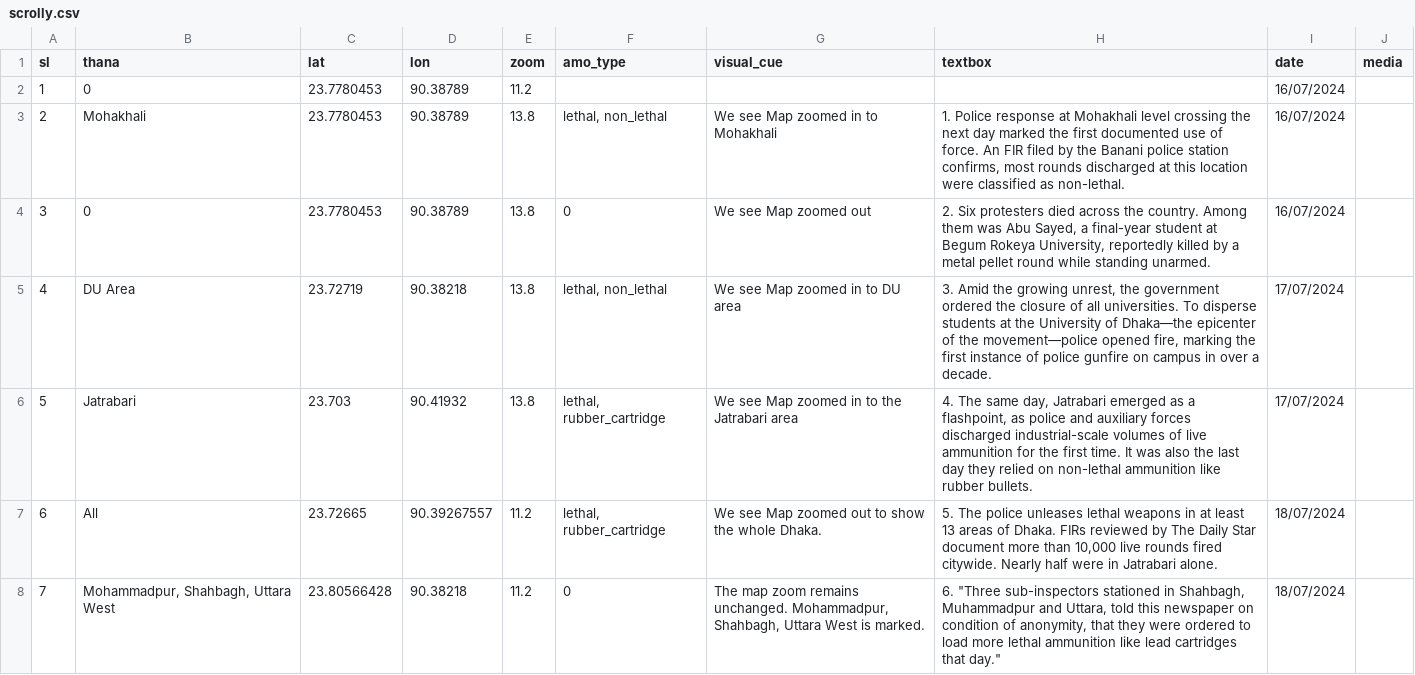
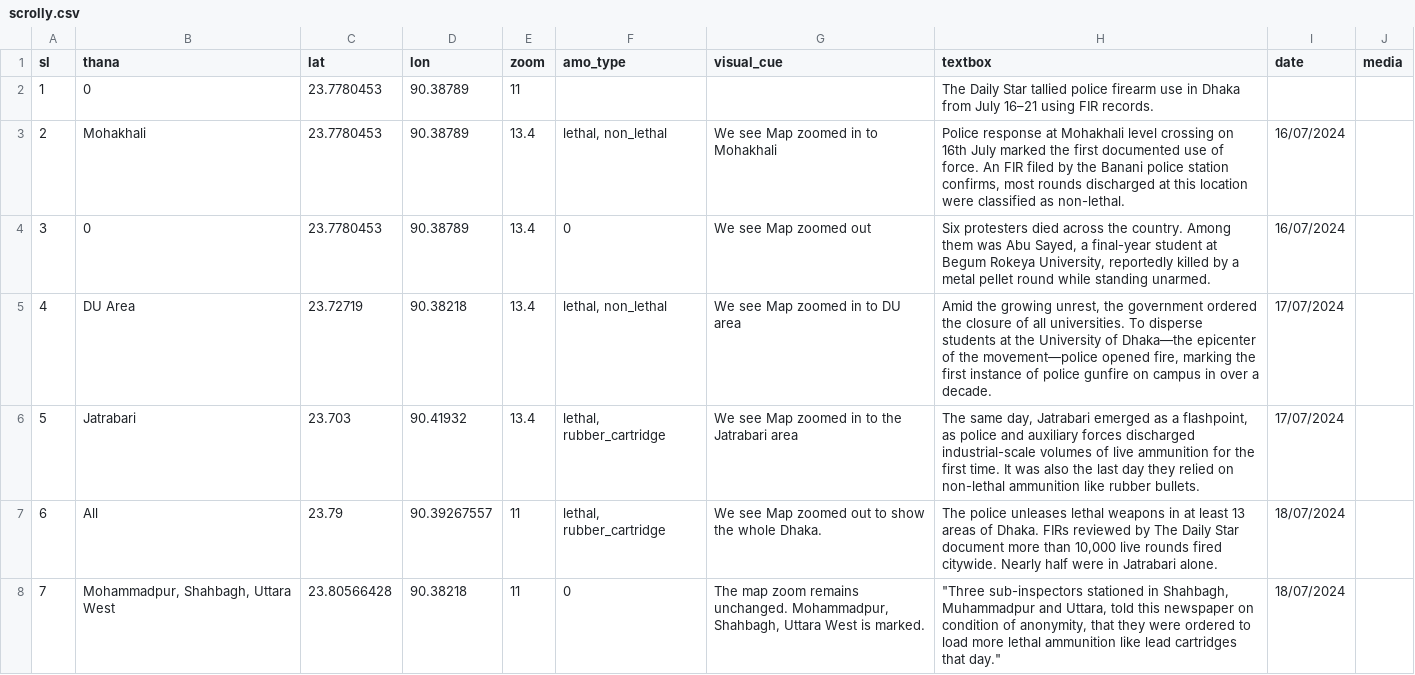
Before and after one commit to muimran/police_story_ds, a CSV file: build/scrolly.csv, drawn as a sheet; only a part is shown; the diff covers the shown part only.

```diff
--- a/build/scrolly.csv
+++ b/build/scrolly.csv
@@ -1,8 +1,8 @@
 sl,thana,lat,lon,zoom,amo_type,visual_cue,textbox,date,media
-1,0,23.7780453,90.38789,11.2,,,,16/07/2024,
-2,Mohakhali,23.7780453,90.38789,13.8,"lethal, non_lethal",We see Map zoomed in to Mohakhali,"1. Police response at Mohakhali level crossing the next day marked the first documented use of force. An FIR filed by the Banani police station confirms, most rounds discharged at this location were classified as non-lethal.",16/07/2024,
-3,0,23.7780453,90.38789,13.8,0,We see Map zoomed out,"2. Six protesters died across the country. Among them was Abu Sayed, a final-year student at Begum Rokeya University, reportedly killed by a metal pellet round while standing unarmed.",16/07/2024,
-4,DU Area,23.72719,90.38218,13.8,"lethal, non_lethal",We see Map zoomed in to DU area,"3. Amid the growing unrest, the government ordered the closure of all universities. To disperse students at the University of Dhaka—the epicenter of the movement—police opened fire, marking the first instance of police gunfire on campus in over a decade.",17/07/2024,
-5,Jatrabari,23.703,90.41932,13.8,"lethal, rubber_cartridge",We see Map zoomed in to the Jatrabari area,"4. The same day, Jatrabari emerged as a flashpoint, as police and auxiliary forces discharged industrial-scale volumes of live ammunition for the first time. It was also the last day they relied on non-lethal ammunition like rubber bullets.",17/07/2024,
-6,All,23.72665,90.39267557,11.2,"lethal, rubber_cartridge",We see Map zoomed out to show the whole Dhaka.,"5. The police unleases lethal weapons in at least 13 areas of Dhaka. FIRs reviewed by The Daily Star document more than 10,000 live rounds fired citywide. Nearly half were in Jatrabari alone.",18/07/2024,
-7,"Mohammadpur, Shahbagh, Uttara West",23.80566428,90.38218,11.2,0,"The map zoom remains unchanged. Mohammadpur, Shahbagh, Uttara West is marked.","6. ""Three sub-inspectors stationed in Shahbagh, Muhammadpur and Uttara, told this newspaper on condition of anonymity, that they were ordered to load more lethal ammunition like lead cartridges that day.""",18/07/2024,
+1,0,23.7780453,90.38789,11,,,The Daily Star tallied police firearm use in Dhaka from July 16–21 using FIR records.,,
+2,Mohakhali,23.7780453,90.38789,13.4,"lethal, non_lethal",We see Map zoomed in to Mohakhali,"Police response at Mohakhali level crossing on 16th July marked the first documented use of force. An FIR filed by the Banani police station confirms, most rounds discharged at this location were classified as non-lethal.",16/07/2024,
+3,0,23.7780453,90.38789,13.4,0,We see Map zoomed out,"Six protesters died across the country. Among them was Abu Sayed, a final-year student at Begum Rokeya University, reportedly killed by a metal pellet round while standing unarmed.",16/07/2024,
+4,DU Area,23.72719,90.38218,13.4,"lethal, non_lethal",We see Map zoomed in to DU area,"Amid the growing unrest, the government ordered the closure of all universities. To disperse students at the University of Dhaka—the epicenter of the movement—police opened fire, marking the first instance of police gunfire on campus in over a decade.",17/07/2024,
+5,Jatrabari,23.703,90.41932,13.4,"lethal, rubber_cartridge",We see Map zoomed in to the Jatrabari area,"The same day, Jatrabari emerged as a flashpoint, as police and auxiliary forces discharged industrial-scale volumes of live ammunition for the first time. It was also the last day they relied on non-lethal ammunition like rubber bullets.",17/07/2024,
+6,All,23.79,90.39267557,11,"lethal, rubber_cartridge",We see Map zoomed out to show the whole Dhaka.,"The police unleases lethal weapons in at least 13 areas of Dhaka. FIRs reviewed by The Daily Star document more than 10,000 live rounds fired citywide. Nearly half were in Jatrabari alone.",18/07/2024,
+7,"Mohammadpur, Shahbagh, Uttara West",23.80566428,90.38218,11,0,"The map zoom remains unchanged. Mohammadpur, Shahbagh, Uttara West is marked.","""Three sub-inspectors stationed in Shahbagh, Muhammadpur and Uttara, told this newspaper on condition of anonymity, that they were ordered to load more lethal ammunition like lead cartridges that day.""",18/07/2024,
```
Also changed, not shown: 1 added row and 14 edited cells elsewhere in this file, static/scrolly.csv, 48 other files.
